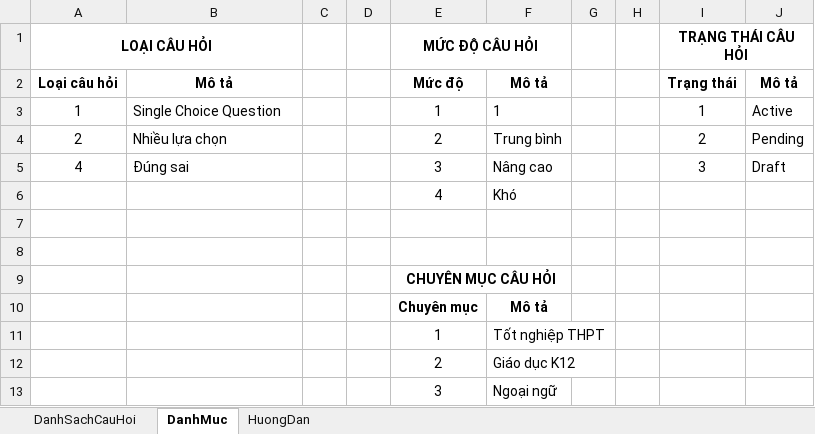
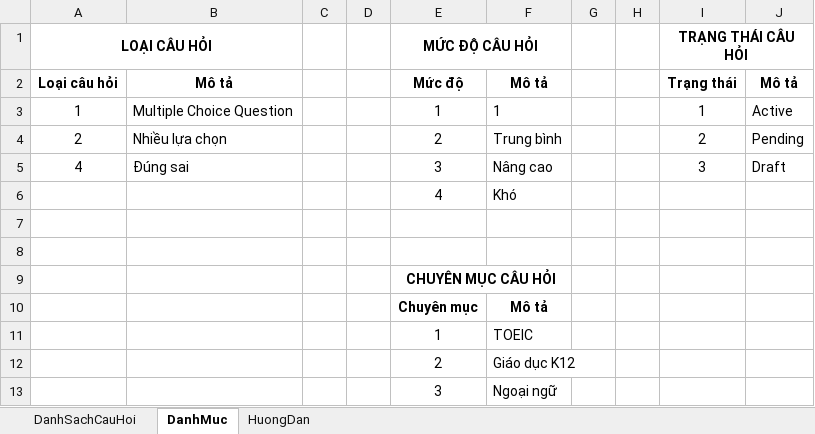
Before and after one commit to cqchien/quizz-saas-frontend, an Excel workbook: public/template-import-questions.xlsx, sheet DanhMuc, drawn as a sheet; values as stored, in another font and other column widths than the file's, no borders; the diff names each change by its address in the sheet, - before the commit and + after, or states it on an @@ line.

```diff
--- a/public/template-import-questions.xlsx (sheet DanhMuc)
+++ b/public/template-import-questions.xlsx (sheet DanhMuc)
-B3: Single Choice Question
+B3: Multiple Choice Question
-F11: Tốt nghiệp THPT
+F11: TOEIC
```
Also changed, not shown: sheet DanhSachCauHoi, 1 other file.
